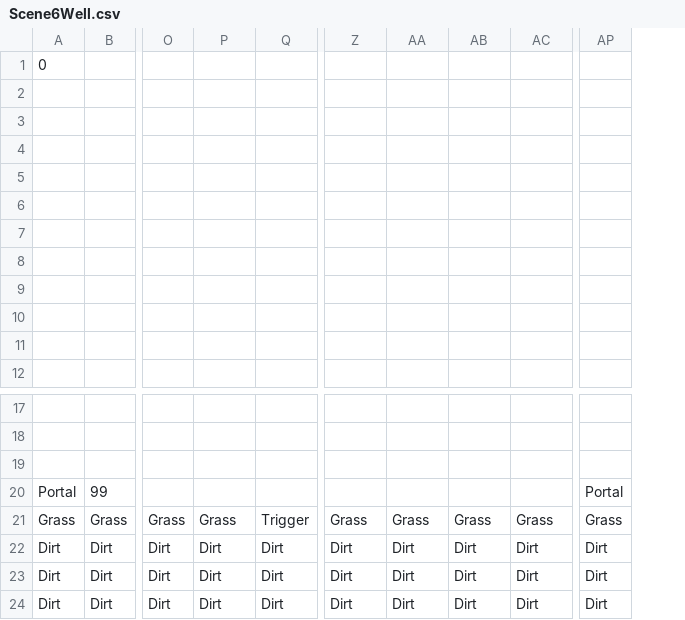
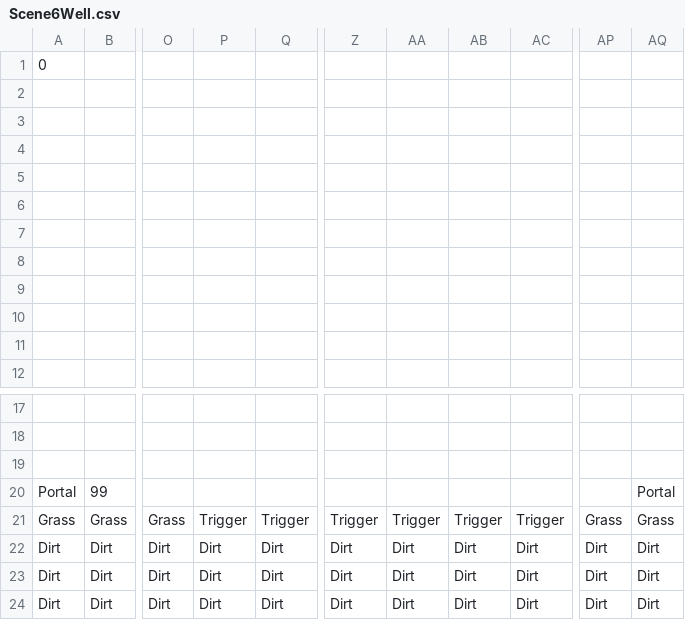
Before and after one commit to DweebilyDweeb/SP3, a CSV file: SP3 Framework/Base/TileMap/Scene6Well.csv, drawn as a sheet; only a part is shown, gaps mark what is left out; the diff names each change by its address in the sheet, - before the commit and + after, or states it on an @@ line.

```diff
--- a/SP3 Framework/Base/TileMap/Scene6Well.csv
+++ b/SP3 Framework/Base/TileMap/Scene6Well.csv
+column AQ, rows 20-24: Portal | Grass | Dirt | Dirt | Dirt
-AP20: Portal
+AP20: (empty)
-P21: Grass
+P21: Trigger
-Z21: Grass
+Z21: Trigger
-AA21: Grass
+AA21: Trigger
-AB21: Grass
+AB21: Trigger
-AC21: Grass
+AC21: Trigger
```
Also changed, not shown: SP3 Framework/Base/TileMap/Scene2Cow.csv.
